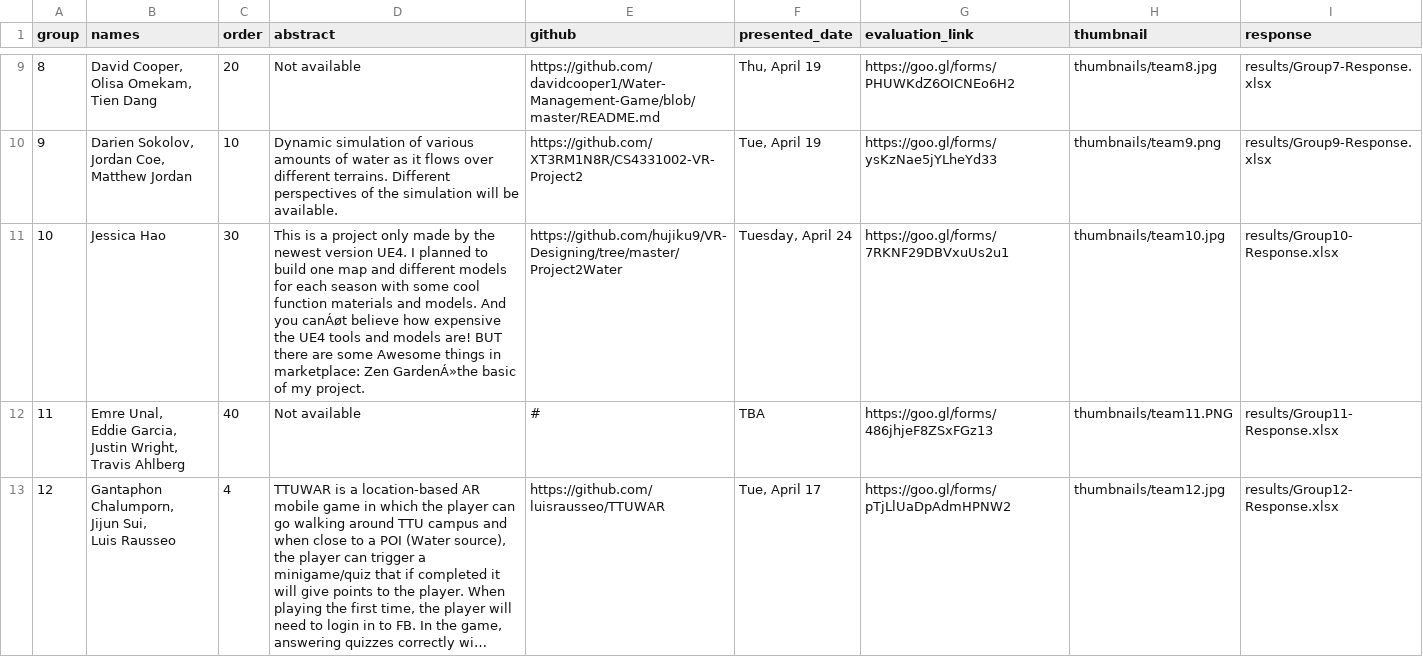
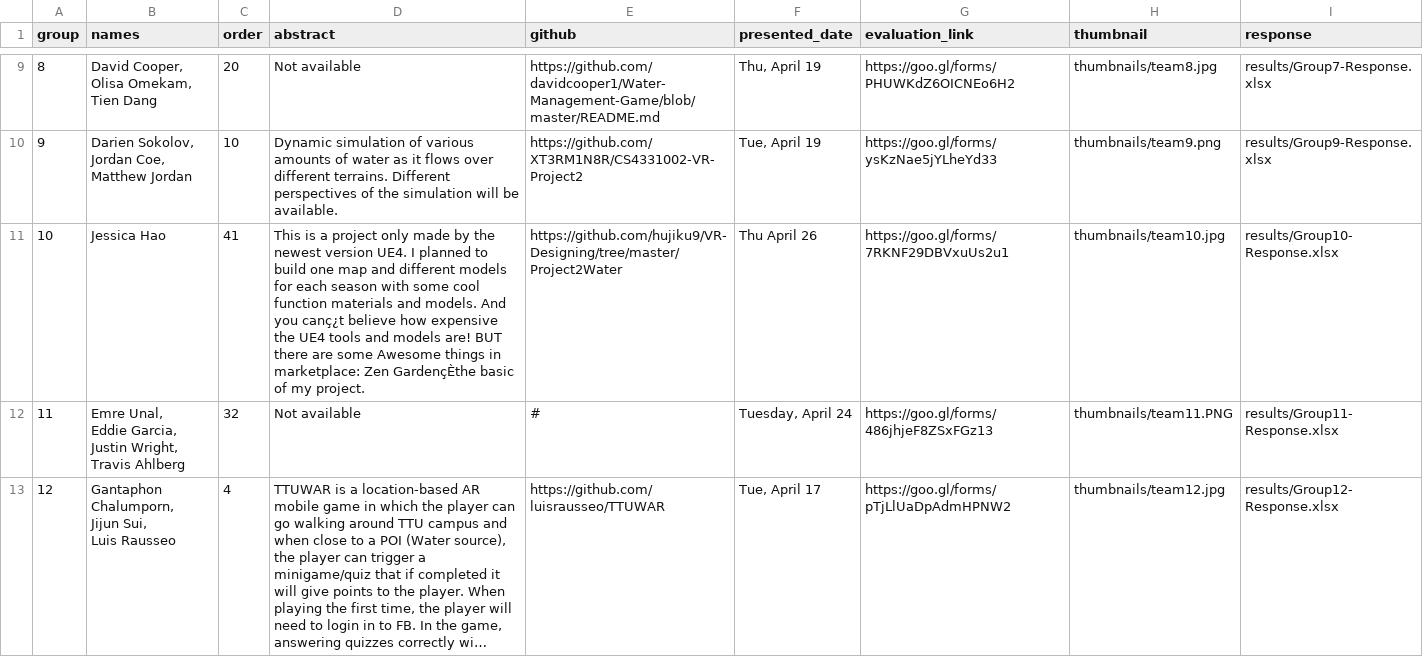
Before and after one commit to iDataVisualizationLab/5331Virtual-Reality, a CSV file: P2/P2Group.csv, drawn as a sheet; only a part is shown, gaps mark what is left out; long unchanged cells end in …; the diff covers the shown part only; the diff names each change by its address in the sheet, - before the commit and + after, or states it on an @@ line.

Commit message:
Update P2 Schedule

```diff
--- a/P2/P2Group.csv
+++ b/P2/P2Group.csv
-C11 (order): 30
+C11 (order): 41
-D11 (abstract): …And you canÁøt believe how expensive the UE4 tools and models are! BUT there are some Awesome things in marketplace: Zen GardenÁ»the basic of…
+D11 (abstract): …And you canç¿t believe how expensive the UE4 tools and models are! BUT there are some Awesome things in marketplace: Zen GardençÈthe basic of…
-F11 (presented_date): Tuesday, April 24
+F11 (presented_date): Thu April 26
-C12 (order): 40
+C12 (order): 32
-F12 (presented_date): TBA
+F12 (presented_date): Tuesday, April 24
```
Also changed, not shown: 1 edited cell elsewhere in this file.
